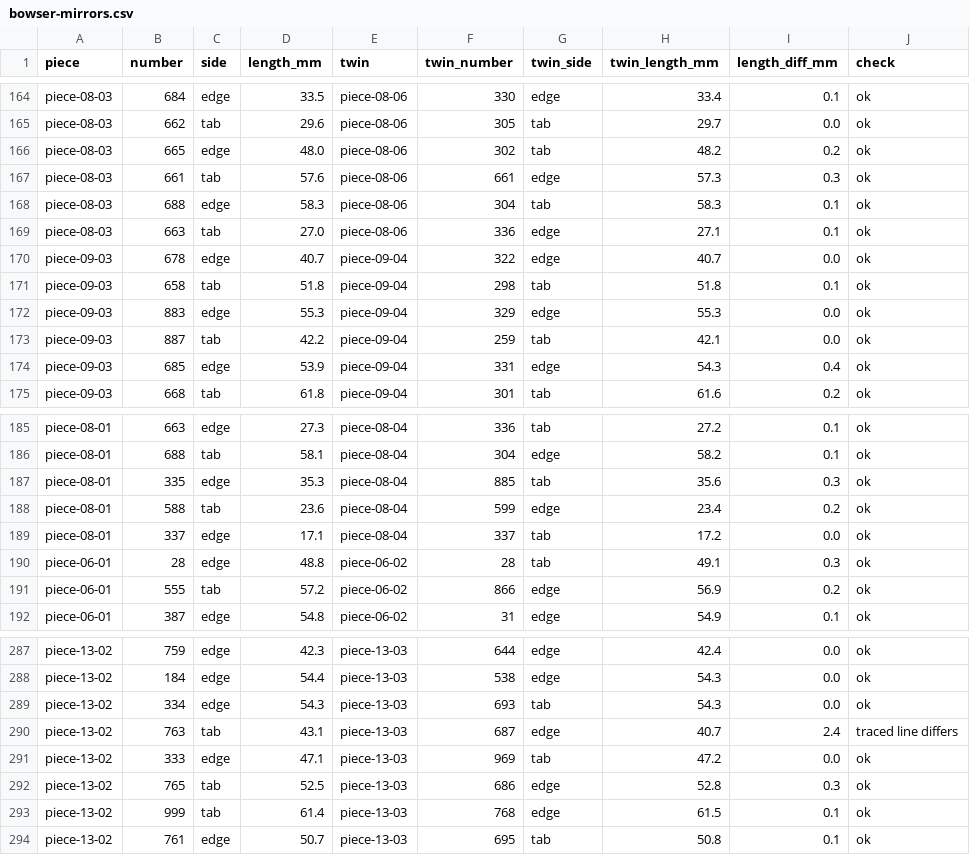
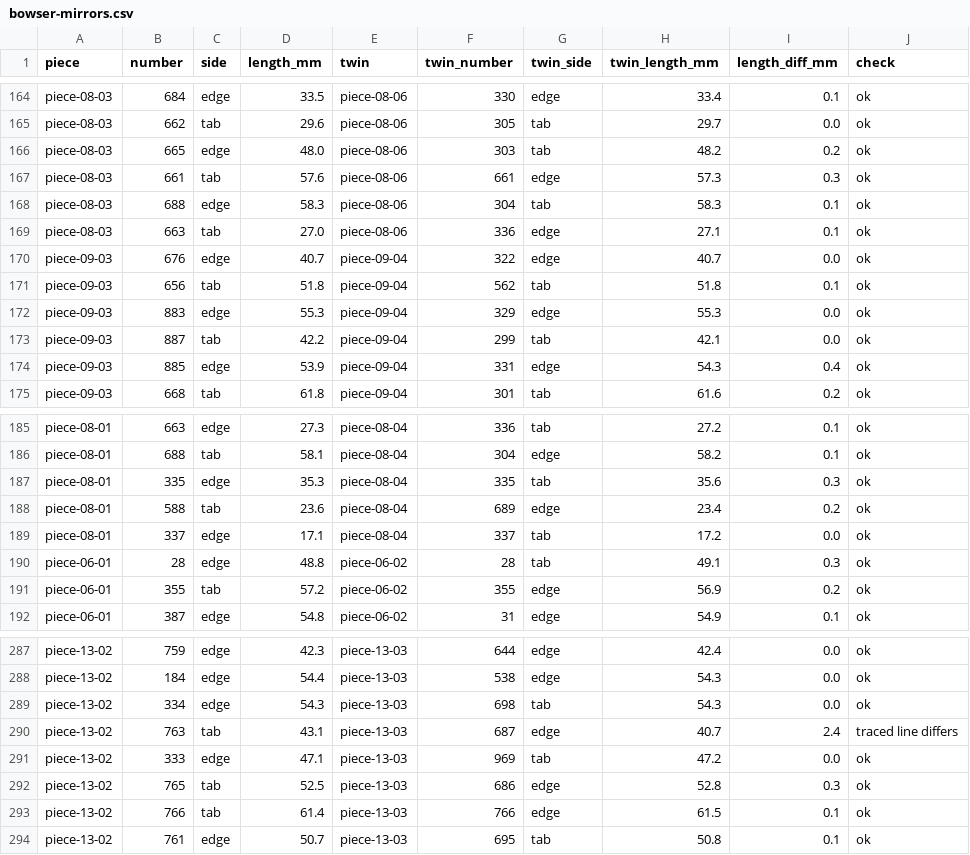
Before and after one commit to tungufoss/cricut-pdf-to-svg, a CSV file: data/bowser/bowser-mirrors.csv, drawn as a sheet; only a part is shown, gaps mark what is left out; the diff covers the shown part only.

```diff
--- a/data/bowser/bowser-mirrors.csv
+++ b/data/bowser/bowser-mirrors.csv
@@ -165,3 +165,3 @@ piece-08-03,684,edge,33.5,piece-08-06,330,edge,33.4,0.1,ok
 piece-08-03,662,tab,29.6,piece-08-06,305,tab,29.7,0.0,ok
-piece-08-03,665,edge,48.0,piece-08-06,302,tab,48.2,0.2,ok
+piece-08-03,665,edge,48.0,piece-08-06,303,tab,48.2,0.2,ok
 piece-08-03,661,tab,57.6,piece-08-06,661,edge,57.3,0.3,ok
@@ -169,7 +169,7 @@ piece-08-03,688,edge,58.3,piece-08-06,304,tab,58.3,0.1,ok
 piece-08-03,663,tab,27.0,piece-08-06,336,edge,27.1,0.1,ok
-piece-09-03,678,edge,40.7,piece-09-04,322,edge,40.7,0.0,ok
-piece-09-03,658,tab,51.8,piece-09-04,298,tab,51.8,0.1,ok
+piece-09-03,676,edge,40.7,piece-09-04,322,edge,40.7,0.0,ok
+piece-09-03,656,tab,51.8,piece-09-04,562,tab,51.8,0.1,ok
 piece-09-03,883,edge,55.3,piece-09-04,329,edge,55.3,0.0,ok
-piece-09-03,887,tab,42.2,piece-09-04,259,tab,42.1,0.0,ok
-piece-09-03,685,edge,53.9,piece-09-04,331,edge,54.3,0.4,ok
+piece-09-03,887,tab,42.2,piece-09-04,299,tab,42.1,0.0,ok
+piece-09-03,885,edge,53.9,piece-09-04,331,edge,54.3,0.4,ok
 piece-09-03,668,tab,61.8,piece-09-04,301,tab,61.6,0.2,ok
@@ -186,7 +186,7 @@ piece-08-01,663,edge,27.3,piece-08-04,336,tab,27.2,0.1,ok
 piece-08-01,688,tab,58.1,piece-08-04,304,edge,58.2,0.1,ok
-piece-08-01,335,edge,35.3,piece-08-04,885,tab,35.6,0.3,ok
-piece-08-01,588,tab,23.6,piece-08-04,599,edge,23.4,0.2,ok
+piece-08-01,335,edge,35.3,piece-08-04,335,tab,35.6,0.3,ok
+piece-08-01,588,tab,23.6,piece-08-04,689,edge,23.4,0.2,ok
 piece-08-01,337,edge,17.1,piece-08-04,337,tab,17.2,0.0,ok
 piece-06-01,28,edge,48.8,piece-06-02,28,tab,49.1,0.3,ok
-piece-06-01,555,tab,57.2,piece-06-02,866,edge,56.9,0.2,ok
+piece-06-01,355,tab,57.2,piece-06-02,355,edge,56.9,0.2,ok
 piece-06-01,387,edge,54.8,piece-06-02,31,edge,54.9,0.1,ok
@@ -288,3 +288,3 @@ piece-13-02,759,edge,42.3,piece-13-03,644,edge,42.4,0.0,ok
 piece-13-02,184,edge,54.4,piece-13-03,538,edge,54.3,0.0,ok
-piece-13-02,334,edge,54.3,piece-13-03,693,tab,54.3,0.0,ok
+piece-13-02,334,edge,54.3,piece-13-03,698,tab,54.3,0.0,ok
 piece-13-02,763,tab,43.1,piece-13-03,687,edge,40.7,2.4,traced line differs
@@ -292,3 +292,3 @@ piece-13-02,333,edge,47.1,piece-13-03,969,tab,47.2,0.0,ok
 piece-13-02,765,tab,52.5,piece-13-03,686,edge,52.8,0.3,ok
-piece-13-02,999,tab,61.4,piece-13-03,768,edge,61.5,0.1,ok
+piece-13-02,766,tab,61.4,piece-13-03,766,edge,61.5,0.1,ok
 piece-13-02,761,edge,50.7,piece-13-03,695,tab,50.8,0.1,ok
```
Also changed, not shown: 47 edited cells elsewhere in this file, data/bowser/bowser-corrections.csv, data/bowser/bowser-edges.csv, 2 other files.
